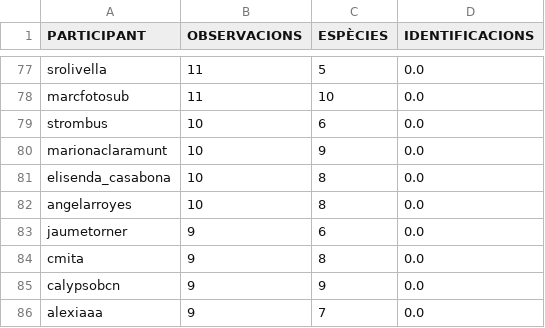
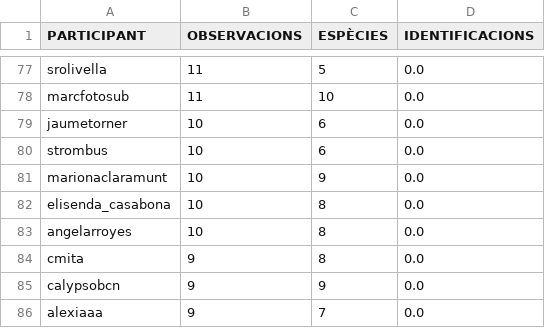
Before and after one commit to pynomaly/datawrapper_update, a CSV file: data/282_users.csv, drawn as a sheet; only a part is shown, gaps mark what is left out; removed rows and columns are numbered as before the commit, all else as after; the diff names each change by its address in the sheet, - before the commit and + after, or states it on an @@ line.

```diff
--- a/data/282_users.csv
+++ b/data/282_users.csv
+row 79: jaumetorner | 10 | 6 | 0.0
-row 83: jaumetorner | 9 | 6 | 0.0
```
Also changed, not shown: data/281_users.csv, data/283_main_metrics_per_day.csv, 6 other files.
